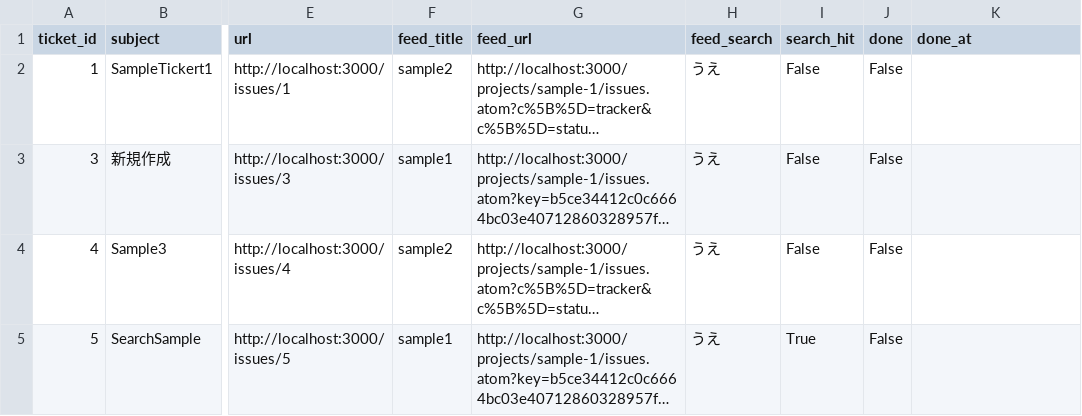
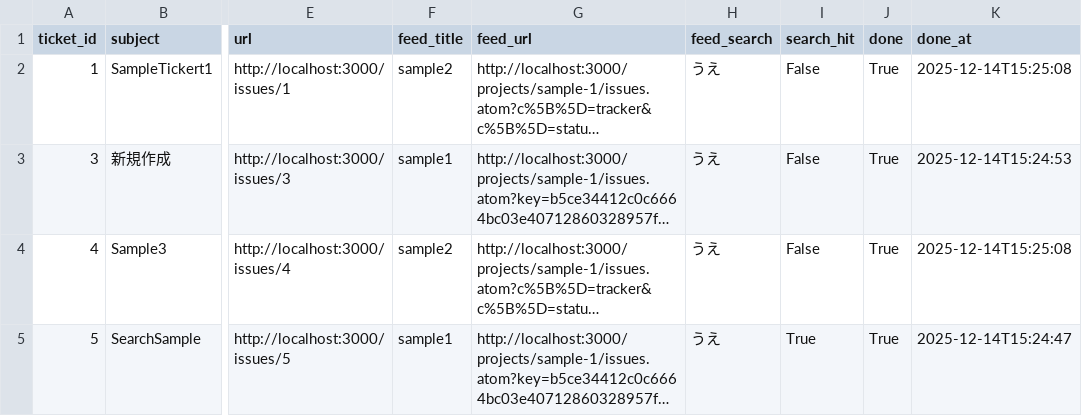
Before and after one commit to aion0721/redmine-checklist, a CSV file: tickets.csv, drawn as a sheet; only a part is shown, gaps mark what is left out; long unchanged cells end in …; the diff names each change by its address in the sheet, - before the commit and + after, or states it on an @@ line.

```diff
--- a/tickets.csv
+++ b/tickets.csv
-J2:J5 (done): False
+J2:J5 (done): True
-K2 (done_at): (empty)
+K2 (done_at): 2025-12-14T15:25:08
-K3 (done_at): (empty)
+K3 (done_at): 2025-12-14T15:24:53
-K4 (done_at): (empty)
+K4 (done_at): 2025-12-14T15:25:08
-K5 (done_at): (empty)
+K5 (done_at): 2025-12-14T15:24:47
```
Also changed, not shown: 1 other file.
